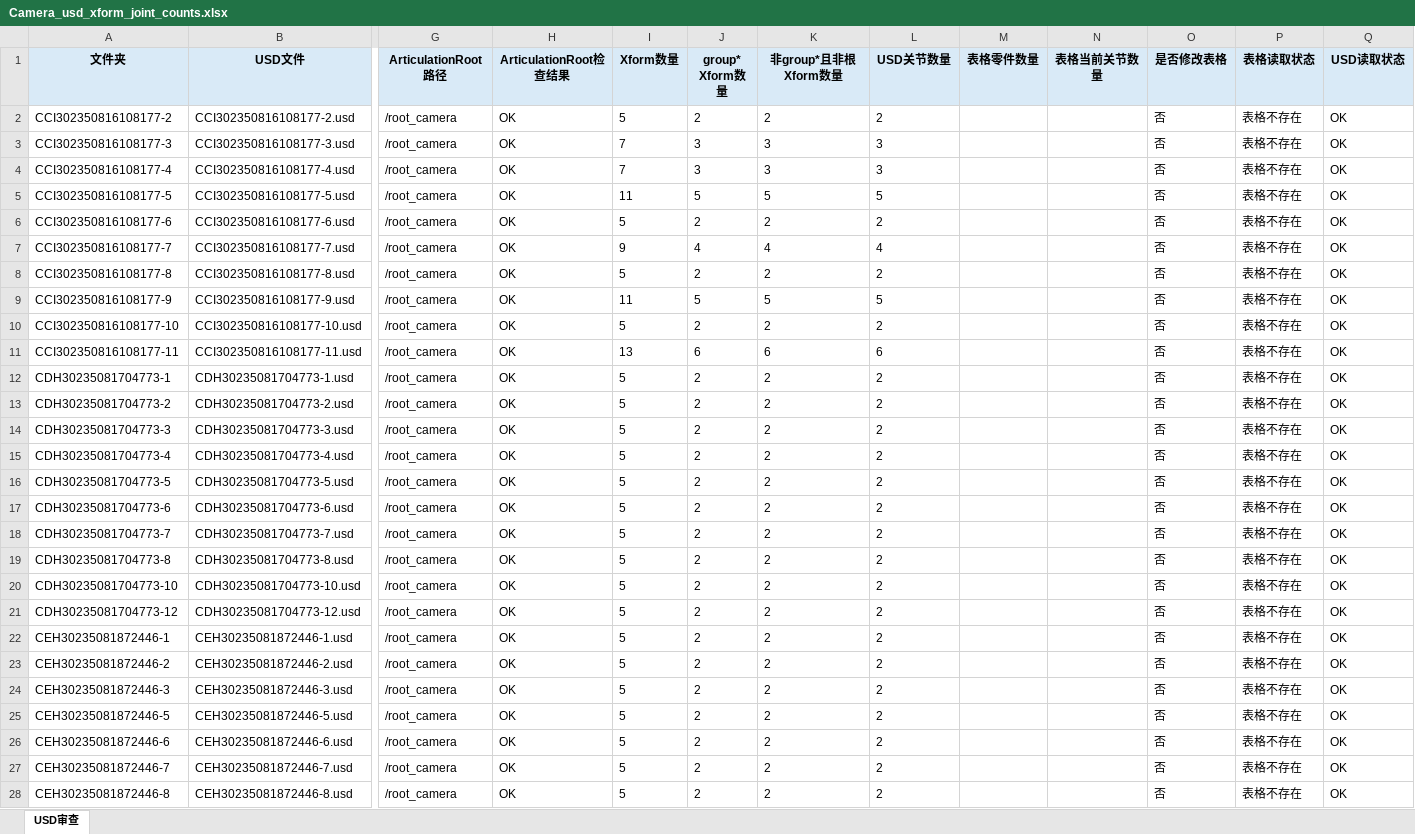
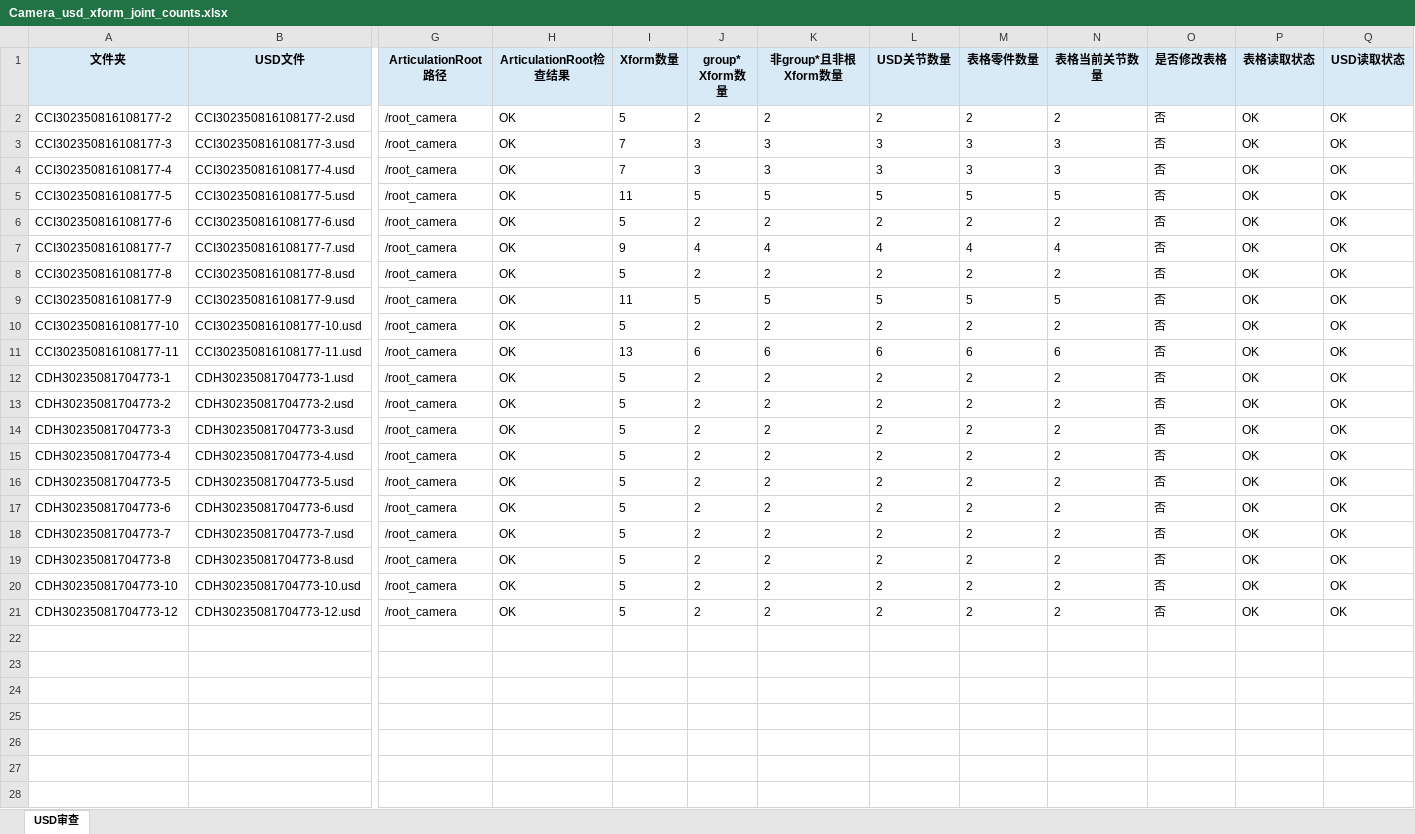
Before and after one commit to ZhangChen429/Isaac-Plugin, an Excel workbook: Camera_usd_xform_joint_counts.xlsx, sheet USD审查, drawn as a sheet; only a part is shown, gaps mark what is left out; values as stored, in another font and other column widths than the file's, no borders; rows hold the shown columns only; the diff covers the shown part only; the diff names each change by its address in the sheet, - before the commit and + after, or states it on an @@ line.

```diff
--- a/Camera_usd_xform_joint_counts.xlsx (sheet USD审查)
+++ b/Camera_usd_xform_joint_counts.xlsx (sheet USD审查)
-M2 (表格零件数量): (empty)
+M2 (表格零件数量): 2
-N2 (表格当前关节数量): (empty)
+N2 (表格当前关节数量): 2
-P2:P21 (表格读取状态): 表格不存在
+P2:P21 (表格读取状态): OK
-M3:M4 (表格零件数量): (empty)
+M3:M4 (表格零件数量): 3
-N3:N4 (表格当前关节数量): (empty)
+N3:N4 (表格当前关节数量): 3
-M5 (表格零件数量): (empty)
+M5 (表格零件数量): 5
-N5 (表格当前关节数量): (empty)
+N5 (表格当前关节数量): 5
-M6 (表格零件数量): (empty)
+M6 (表格零件数量): 2
-N6 (表格当前关节数量): (empty)
+N6 (表格当前关节数量): 2
-M7 (表格零件数量): (empty)
+M7 (表格零件数量): 4
-N7 (表格当前关节数量): (empty)
+N7 (表格当前关节数量): 4
-M8 (表格零件数量): (empty)
+M8 (表格零件数量): 2
-N8 (表格当前关节数量): (empty)
+N8 (表格当前关节数量): 2
-M9 (表格零件数量): (empty)
+M9 (表格零件数量): 5
-N9 (表格当前关节数量): (empty)
+N9 (表格当前关节数量): 5
-M10 (表格零件数量): (empty)
+M10 (表格零件数量): 2
-N10 (表格当前关节数量): (empty)
+N10 (表格当前关节数量): 2
-M11 (表格零件数量): (empty)
+M11 (表格零件数量): 6
-N11 (表格当前关节数量): (empty)
+N11 (表格当前关节数量): 6
-M12:M21 (表格零件数量): (empty)
+M12:M21 (表格零件数量): 2
-N12:N21 (表格当前关节数量): (empty)
+N12:N21 (表格当前关节数量): 2
-row 22: CEH30235081872446-1 | CEH30235081872446-1.usd | /root_camera | OK | 5 | 2 | 2 | 2 |  |  | 否 | 表格不存在 | OK
-row 23: CEH30235081872446-2 | CEH30235081872446-2.usd | /root_camera | OK | 5 | 2 | 2 | 2 |  |  | 否 | 表格不存在 | OK
-row 24: CEH30235081872446-3 | CEH30235081872446-3.usd | /root_camera | OK | 5 | 2 | 2 | 2 |  |  | 否 | 表格不存在 | OK
-row 25: CEH30235081872446-5 | CEH30235081872446-5.usd | /root_camera | OK | 5 | 2 | 2 | 2 |  |  | 否 | 表格不存在 | OK
-row 26: CEH30235081872446-6 | CEH30235081872446-6.usd | /root_camera | OK | 5 | 2 | 2 | 2 |  |  | 否 | 表格不存在 | OK
-row 27: CEH30235081872446-7 | CEH30235081872446-7.usd | /root_camera | OK | 5 | 2 | 2 | 2 |  |  | 否 | 表格不存在 | OK
-row 28: CEH30235081872446-8 | CEH30235081872446-8.usd | /root_camera | OK | 5 | 2 | 2 | 2 |  |  | 否 | 表格不存在 | OK
```
Also changed, not shown: 3 removed rows elsewhere in this sheet, Camera/CCI302350816108177-10/CCI302350816108177-10.xlsx, Camera/CCI302350816108177-11/CCI302350816108177-11.xlsx, 40 other files.
